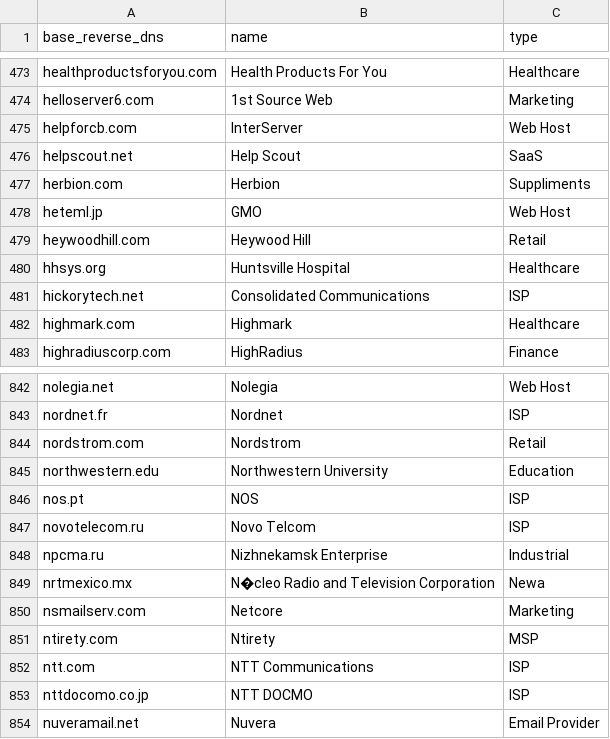
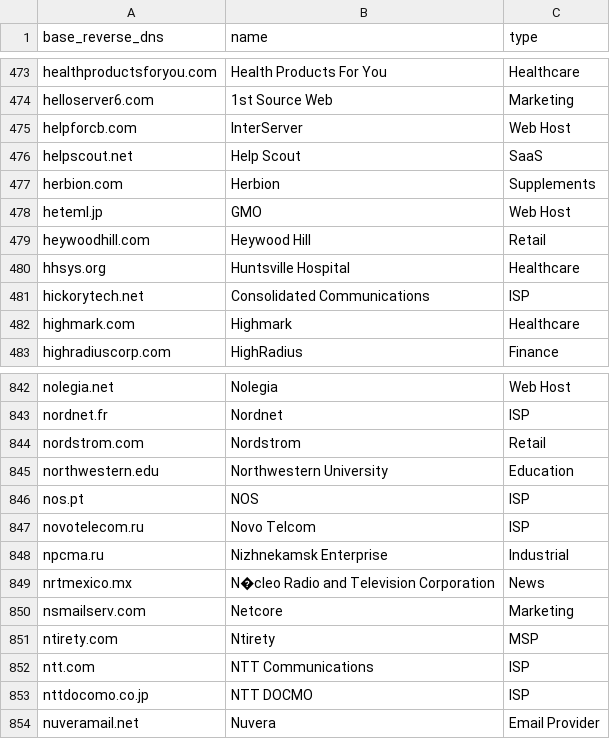
Before and after one commit to AyazP/parsedmarc-gui, a CSV file: parsedmarc/resources/maps/base_reverse_dns_map.csv, drawn as a sheet; only a part is shown, gaps mark what is left out; the diff names each change by its address in the sheet, - before the commit and + after, or states it on an @@ line.

Commit message:
Fix errors in the reverse DNS map

```diff
--- a/parsedmarc/resources/maps/base_reverse_dns_map.csv
+++ b/parsedmarc/resources/maps/base_reverse_dns_map.csv
-C477 (type): Suppliments
+C477 (type): Supplements
-C849 (type): Newa
+C849 (type): News
```
